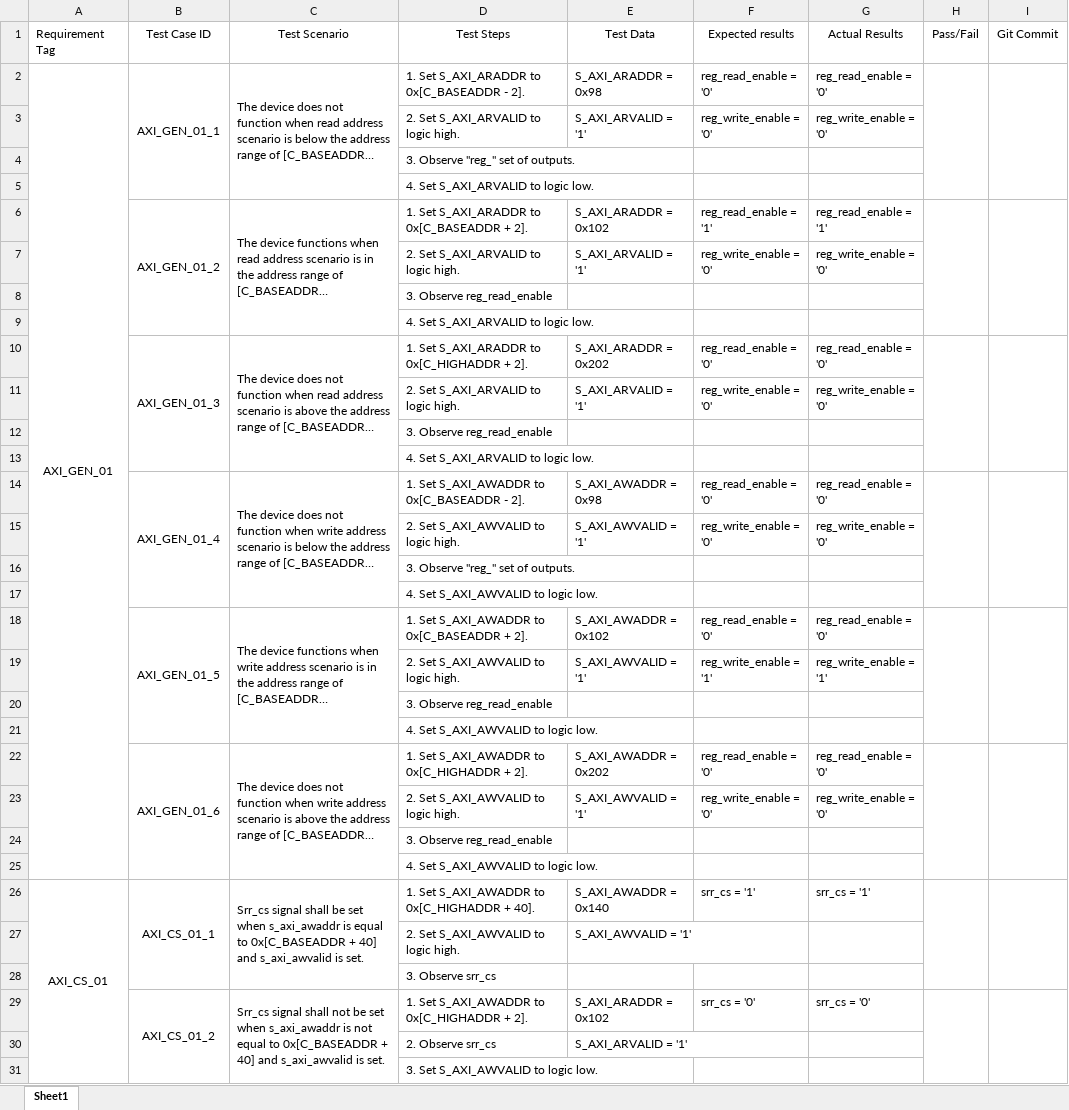
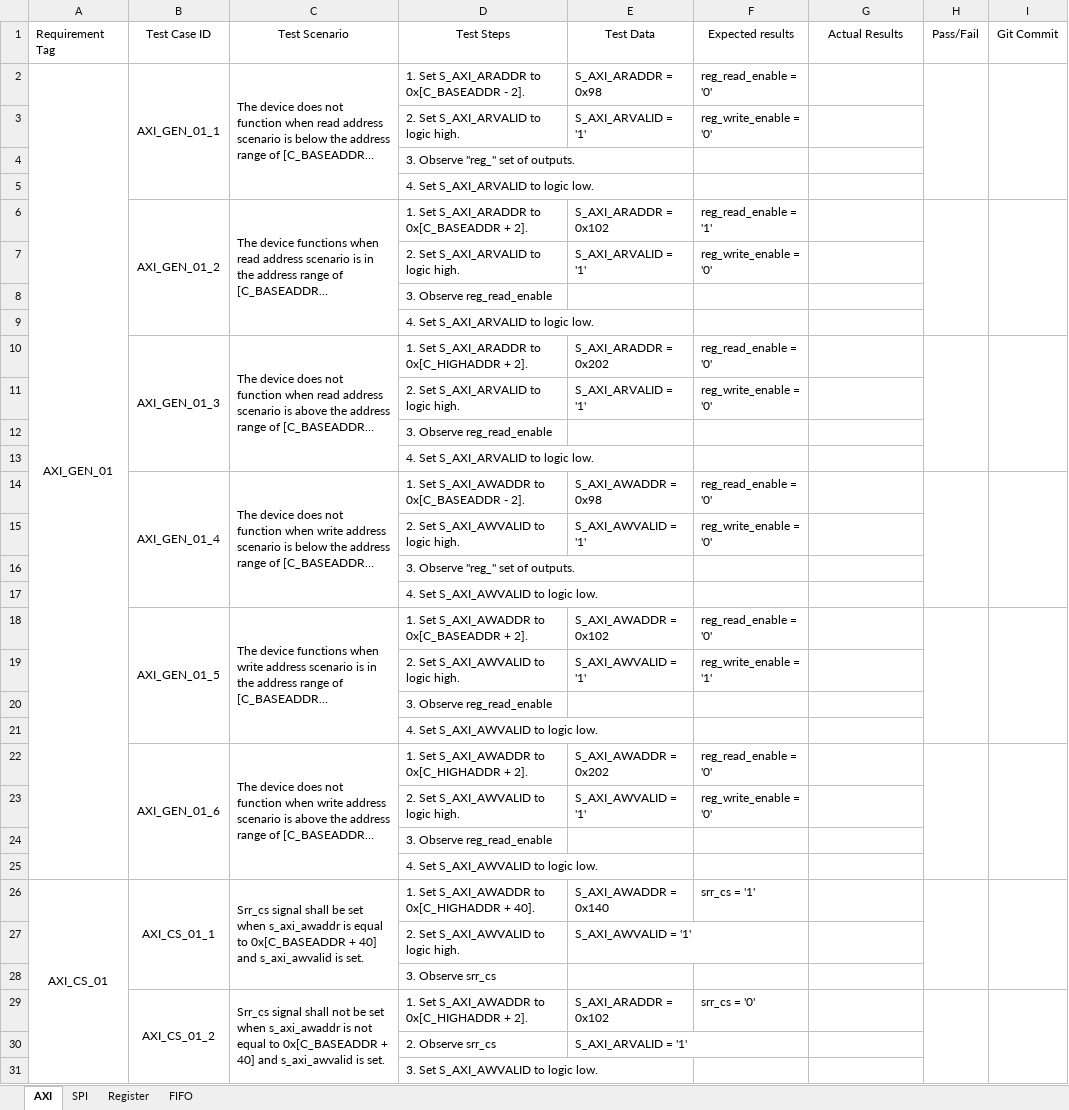
Before and after one commit to Nemiland/axi2spi, an Excel workbook: Documentation/Test Cases.xlsx, sheet AXI, drawn as a sheet; only a part is shown; long unchanged cells end in …; values as stored, in another font and other column widths than the file's, no borders; the diff covers the shown part only; the diff names each change by its address in the sheet, - before the commit and + after, or states it on an @@ line.

```diff
--- a/Documentation/Test Cases.xlsx (sheet AXI)
+++ b/Documentation/Test Cases.xlsx (sheet AXI)
-sheet tab: Sheet1
+sheet tab: AXI
+sheet tab: SPI
+sheet tab: Register
+sheet tab: FIFO
-G2: reg_read_enable = '0'
+G2: (empty)
-G3: reg_write_enable = '0'
+G3: (empty)
-G6: reg_read_enable = '1'
+G6: (empty)
-G7: reg_write_enable = '0'
+G7: (empty)
-G10: reg_read_enable = '0'
+G10: (empty)
-G11: reg_write_enable = '0'
+G11: (empty)
-G14: reg_read_enable = '0'
+G14: (empty)
-G15: reg_write_enable = '0'
+G15: (empty)
-G18: reg_read_enable = '0'
+G18: (empty)
-G19: reg_write_enable = '1'
+G19: (empty)
-G22: reg_read_enable = '0'
+G22: (empty)
-G23: reg_write_enable = '0'
+G23: (empty)
-G26: srr_cs = '1'
+G26: (empty)
-G29: srr_cs = '0'
+G29: (empty)
```
Also changed, not shown: 58 added rows and 30 edited cells elsewhere in this sheet, 1 other file.
